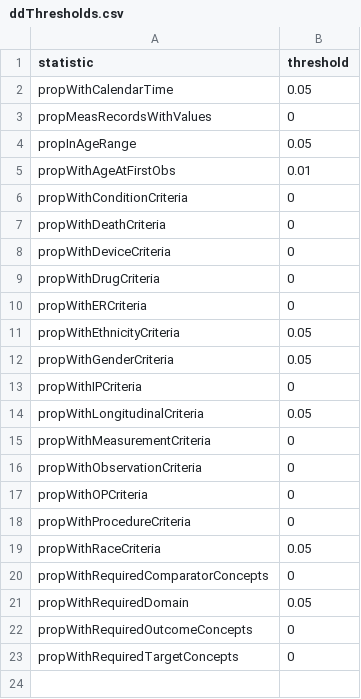
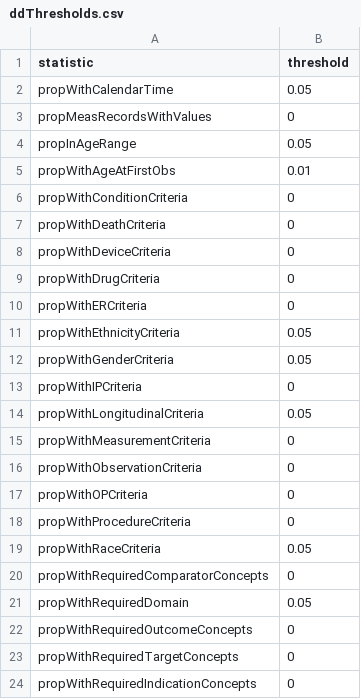
Before and after one commit to OHDSI/DbDiagnostics, a CSV file: inst/csv/ddThresholds.csv, drawn as a sheet; the diff names each change by its address in the sheet, - before the commit and + after, or states it on an @@ line.

Commit message:
Adding indication to DbDiagnostics
This adds the option to include an indication in the data diagnostics input and output

```diff
--- a/inst/csv/ddThresholds.csv
+++ b/inst/csv/ddThresholds.csv
+row 24: propWithRequiredIndicationConcepts | 0
```
Also changed, not shown: 6 other files.
